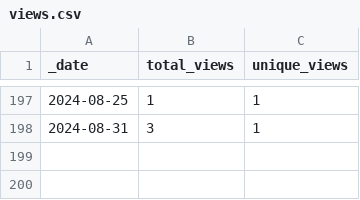
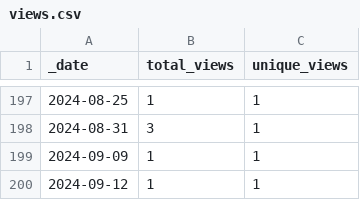
Before and after one commit to AlexRogalskiy/javascript-patterns, a CSV file: traffic/views.csv, drawn as a sheet; only a part is shown, gaps mark what is left out.

```diff
--- a/traffic/views.csv
+++ b/traffic/views.csv
@@ -198 +198,3 @@ _date,total_views,unique_views
 2024-08-31,3,1
+2024-09-09,1,1
+2024-09-12,1,1
```
Also changed, not shown: traffic/clones.csv, 1 other file.
